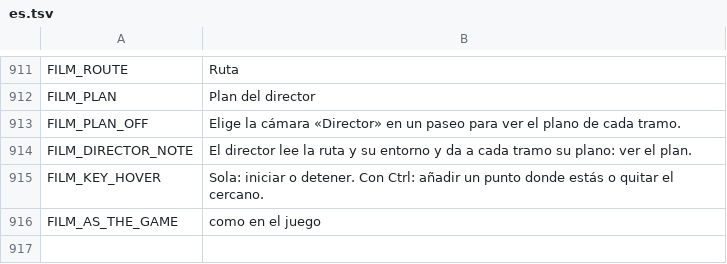
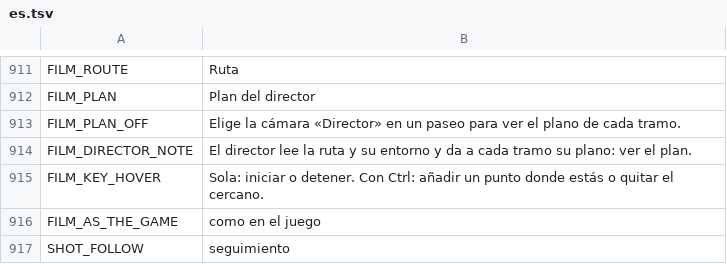
Before and after one commit to myso-kr/hell-is-us-mod, a TSV file: assets/i18n/es.tsv, drawn as a sheet; only a part is shown, gaps mark what is left out.

```diff
--- a/assets/i18n/es.tsv
+++ b/assets/i18n/es.tsv
@@ -916 +916,2 @@ FILM_KEY_HOVER	Sola: iniciar o detener. Con Ctrl: añadir un punto donde estás
 FILM_AS_THE_GAME	como en el juego
+SHOT_FOLLOW	seguimiento
```
Also changed, not shown: assets/i18n/de.tsv, assets/i18n/it.tsv, 14 other files.
